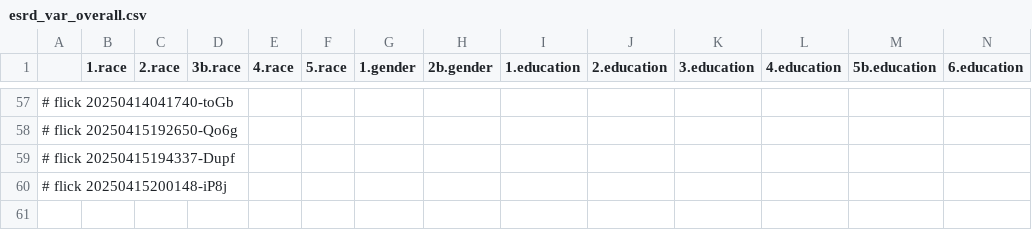
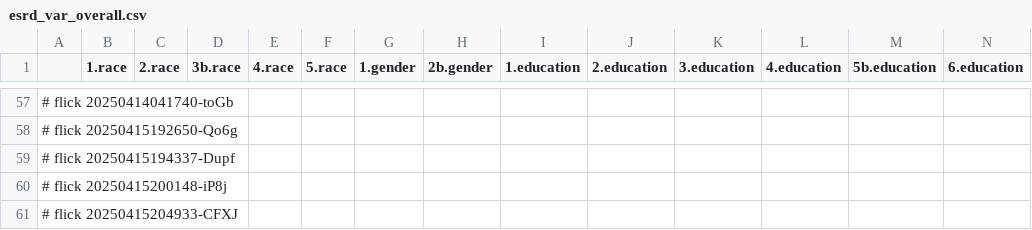
Before and after one commit to abikesa/shell-hologram, a CSV file: kitabo/ensi/testbin/test3/assets/csv/esrd_var_overall.csv, drawn as a sheet; only a part is shown, gaps mark what is left out; rows hold the shown columns only; the diff names each change by its address in the sheet, - before the commit and + after, or states it on an @@ line.

Commit message:
kitabo/ensi/testbin/test3/assets/csv/esrd_var_overall.csv

```diff
--- a/kitabo/ensi/testbin/test3/assets/csv/esrd_var_overall.csv
+++ b/kitabo/ensi/testbin/test3/assets/csv/esrd_var_overall.csv
+row 61: # flick 20250415204933-CFXJ
```
